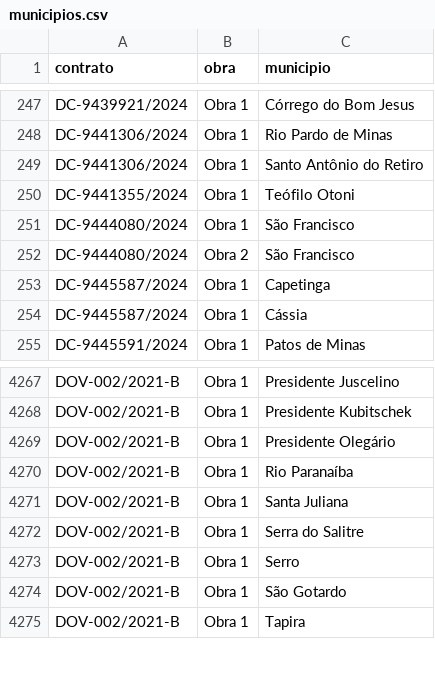
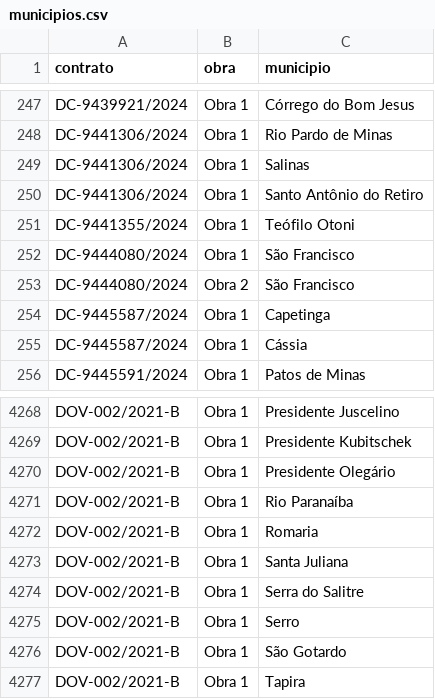
Before and after one commit to transparencia-mg/portal_obras, a CSV file: dataset/data/municipios.csv, drawn as a sheet; only a part is shown, gaps mark what is left out.

```diff
--- a/dataset/data/municipios.csv
+++ b/dataset/data/municipios.csv
@@ -248,2 +248,3 @@ DC-9439921/2024;Obra 1;Córrego do Bom Jesus
 DC-9441306/2024;Obra 1;Rio Pardo de Minas
+DC-9441306/2024;Obra 1;Salinas
 DC-9441306/2024;Obra 1;Santo Antônio do Retiro
@@ -4270,2 +4271,3 @@ DOV-002/2021-B;Obra 1;Presidente Olegário
 DOV-002/2021-B;Obra 1;Rio Paranaíba
+DOV-002/2021-B;Obra 1;Romaria
 DOV-002/2021-B;Obra 1;Santa Juliana
```
Also changed, not shown: dataset/data/contratos.csv, dataset/data/fiscais.csv, 3 other files.
